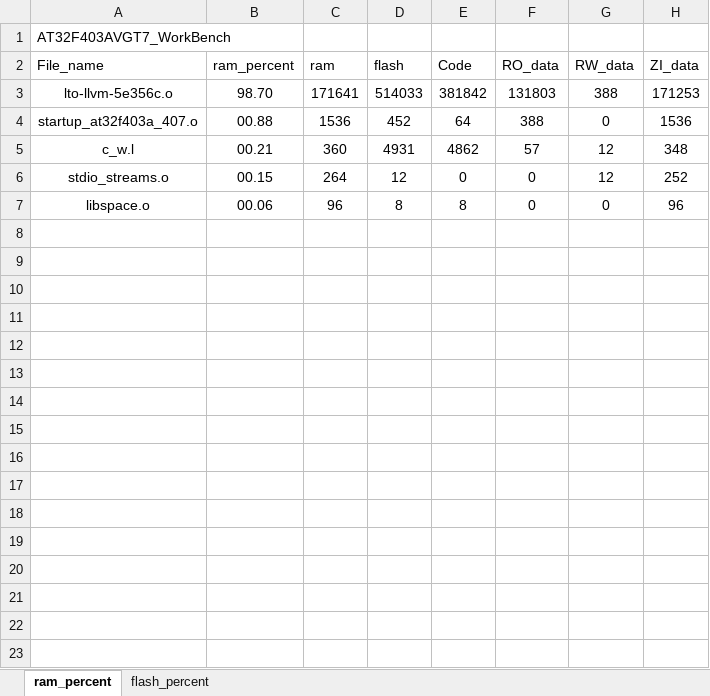
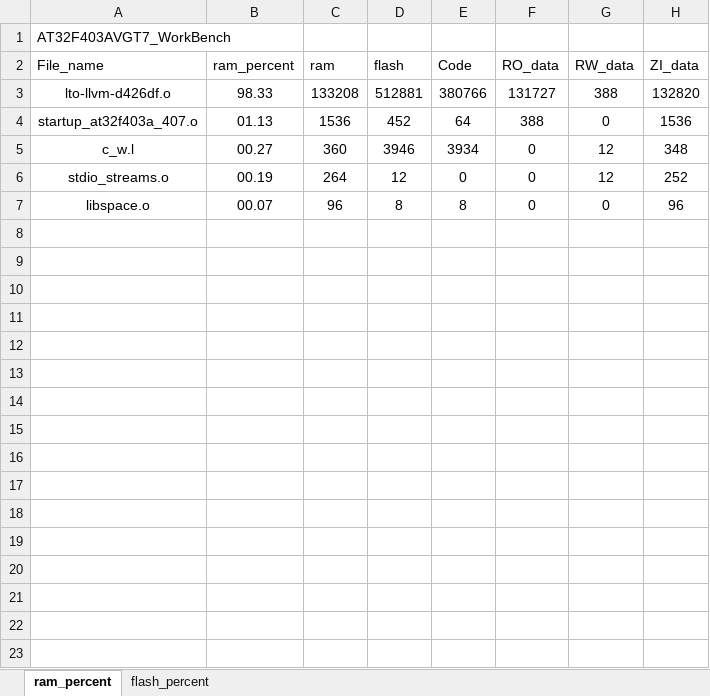
Before and after one commit to huang-weizhi/ui_study, an Excel workbook: AT32 FOR LVGL/app/project/MDK_V5/AT32F403AVGT7_WorkBench_analysis.xlsx, sheet ram_percent, drawn as a sheet; only a part is shown; the shorter side is filled out with more unchanged rows; values as stored, in another font and other column widths than the file's, no borders; charts and pictures and table styles not drawn; removed rows and columns are numbered as before the commit, all else as after; the diff names each change by its address in the sheet, - before the commit and + after, or states it on an @@ line.

```diff
--- a/AT32 FOR LVGL/app/project/MDK_V5/AT32F403AVGT7_WorkBench_analysis.xlsx (sheet ram_percent)
+++ b/AT32 FOR LVGL/app/project/MDK_V5/AT32F403AVGT7_WorkBench_analysis.xlsx (sheet ram_percent)
-row 3: lto-llvm-5e356c.o | 98.70 | 171641 | 514033 | 381842 | 131803 | 388 | 171253
+row 3: lto-llvm-d426df.o | 98.33 | 133208 | 512881 | 380766 | 131727 | 388 | 132820
-B4 (ram_percent): 00.88
+B4 (ram_percent): 01.13
-B5 (ram_percent): 00.21
+B5 (ram_percent): 00.27
-D5 (flash): 4931
+D5 (flash): 3946
-E5 (Code): 4862
+E5 (Code): 3934
-F5 (RO_data): 57
+F5 (RO_data): 0
-B6 (ram_percent): 00.15
+B6 (ram_percent): 00.19
-B7 (ram_percent): 00.06
+B7 (ram_percent): 00.07
-row 8: (empty)
-row 9: (empty)
-row 10: (empty)
-row 11: (empty)
-row 12: (empty)
-row 13: (empty)
-row 14: (empty)
-row 15: (empty)
-row 16: (empty)
-row 17: (empty)
-row 18: (empty)
-row 19: (empty)
-row 20: (empty)
-row 21: (empty)
```
Also changed, not shown: sheet flash_percent, charts or pictures, 42 other files.
